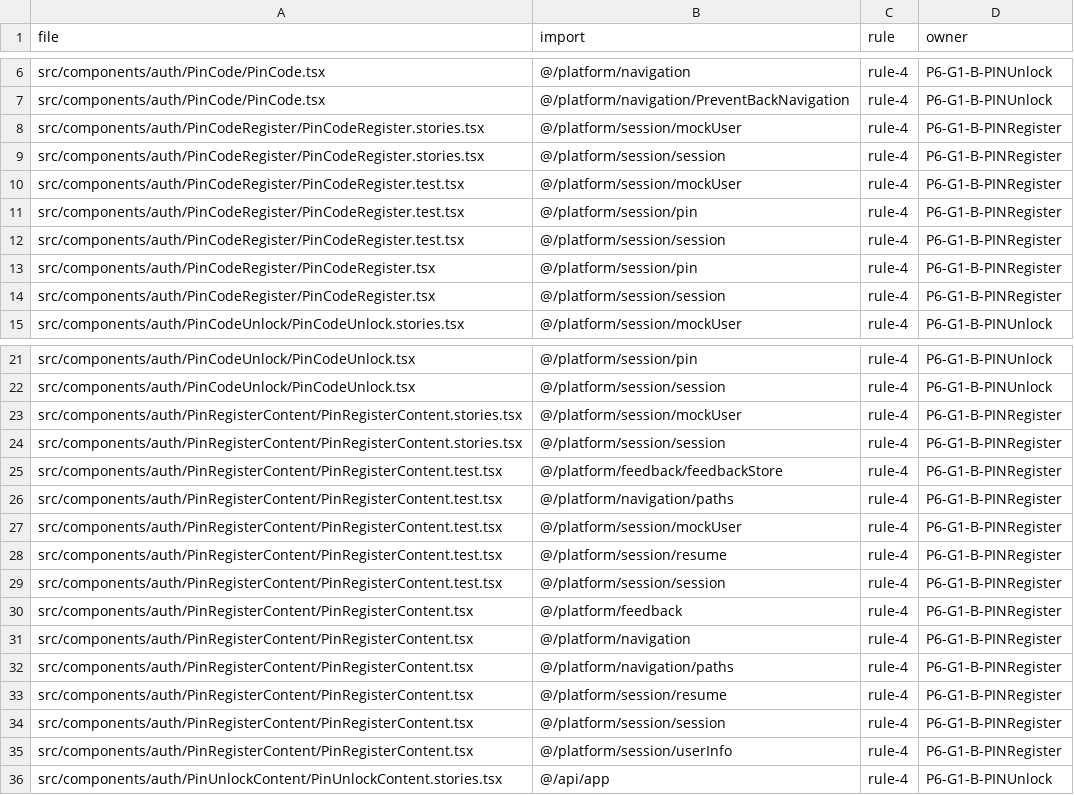
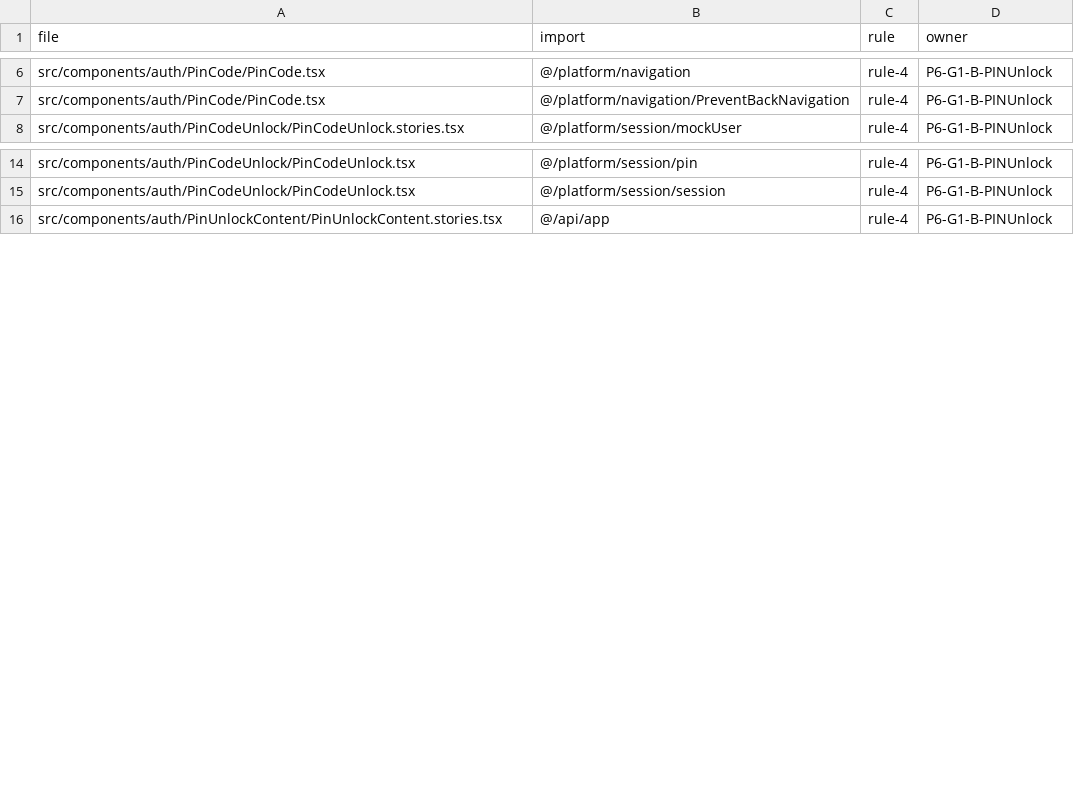
Before and after one commit to Phoenix-DX/connect-new-ui, a CSV file: app/docs/refactor/arch-baseline.csv, drawn as a sheet; only a part is shown, gaps mark what is left out.

```diff
--- a/app/docs/refactor/arch-baseline.csv
+++ b/app/docs/refactor/arch-baseline.csv
@@ -7,9 +7,2 @@ src/components/auth/PinCode/PinCode.tsx,@/platform/navigation,rule-4,P6-G1-B-PIN
 src/components/auth/PinCode/PinCode.tsx,@/platform/navigation/PreventBackNavigation,rule-4,P6-G1-B-PINUnlock
-src/components/auth/PinCodeRegister/PinCodeRegister.stories.tsx,@/platform/session/mockUser,rule-4,P6-G1-B-PINRegister
-src/components/auth/PinCodeRegister/PinCodeRegister.stories.tsx,@/platform/session/session,rule-4,P6-G1-B-PINRegister
-src/components/auth/PinCodeRegister/PinCodeRegister.test.tsx,@/platform/session/mockUser,rule-4,P6-G1-B-PINRegister
-src/components/auth/PinCodeRegister/PinCodeRegister.test.tsx,@/platform/session/pin,rule-4,P6-G1-B-PINRegister
-src/components/auth/PinCodeRegister/PinCodeRegister.test.tsx,@/platform/session/session,rule-4,P6-G1-B-PINRegister
-src/components/auth/PinCodeRegister/PinCodeRegister.tsx,@/platform/session/pin,rule-4,P6-G1-B-PINRegister
-src/components/auth/PinCodeRegister/PinCodeRegister.tsx,@/platform/session/session,rule-4,P6-G1-B-PINRegister
 src/components/auth/PinCodeUnlock/PinCodeUnlock.stories.tsx,@/platform/session/mockUser,rule-4,P6-G1-B-PINUnlock
@@ -22,15 +15,2 @@ src/components/auth/PinCodeUnlock/PinCodeUnlock.tsx,@/platform/session/pin,rule-
 src/components/auth/PinCodeUnlock/PinCodeUnlock.tsx,@/platform/session/session,rule-4,P6-G1-B-PINUnlock
-src/components/auth/PinRegisterContent/PinRegisterContent.stories.tsx,@/platform/session/mockUser,rule-4,P6-G1-B-PINRegister
-src/components/auth/PinRegisterContent/PinRegisterContent.stories.tsx,@/platform/session/session,rule-4,P6-G1-B-PINRegister
-src/components/auth/PinRegisterContent/PinRegisterContent.test.tsx,@/platform/feedback/feedbackStore,rule-4,P6-G1-B-PINRegister
-src/components/auth/PinRegisterContent/PinRegisterContent.test.tsx,@/platform/navigation/paths,rule-4,P6-G1-B-PINRegister
-src/components/auth/PinRegisterContent/PinRegisterContent.test.tsx,@/platform/session/mockUser,rule-4,P6-G1-B-PINRegister
-src/components/auth/PinRegisterContent/PinRegisterContent.test.tsx,@/platform/session/resume,rule-4,P6-G1-B-PINRegister
-src/components/auth/PinRegisterContent/PinRegisterContent.test.tsx,@/platform/session/session,rule-4,P6-G1-B-PINRegister
-src/components/auth/PinRegisterContent/PinRegisterContent.tsx,@/platform/feedback,rule-4,P6-G1-B-PINRegister
-src/components/auth/PinRegisterContent/PinRegisterContent.tsx,@/platform/navigation,rule-4,P6-G1-B-PINRegister
-src/components/auth/PinRegisterContent/PinRegisterContent.tsx,@/platform/navigation/paths,rule-4,P6-G1-B-PINRegister
-src/components/auth/PinRegisterContent/PinRegisterContent.tsx,@/platform/session/resume,rule-4,P6-G1-B-PINRegister
-src/components/auth/PinRegisterContent/PinRegisterContent.tsx,@/platform/session/session,rule-4,P6-G1-B-PINRegister
-src/components/auth/PinRegisterContent/PinRegisterContent.tsx,@/platform/session/userInfo,rule-4,P6-G1-B-PINRegister
 src/components/auth/PinUnlockContent/PinUnlockContent.stories.tsx,@/api/app,rule-4,P6-G1-B-PINUnlock
```
Also changed, not shown: app/docs/refactor/move-map.csv, migration/metrics/ledger.csv, 29 other files.
